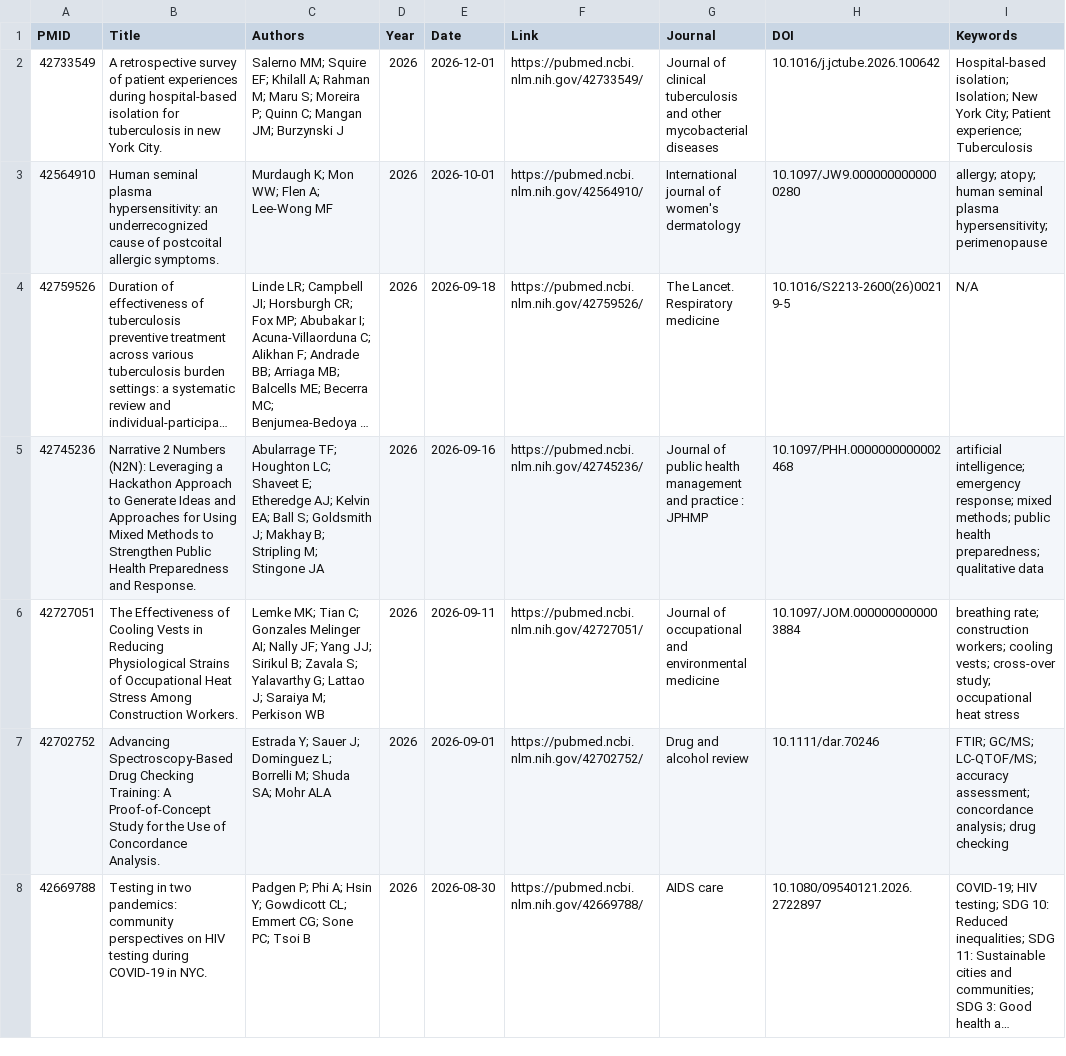
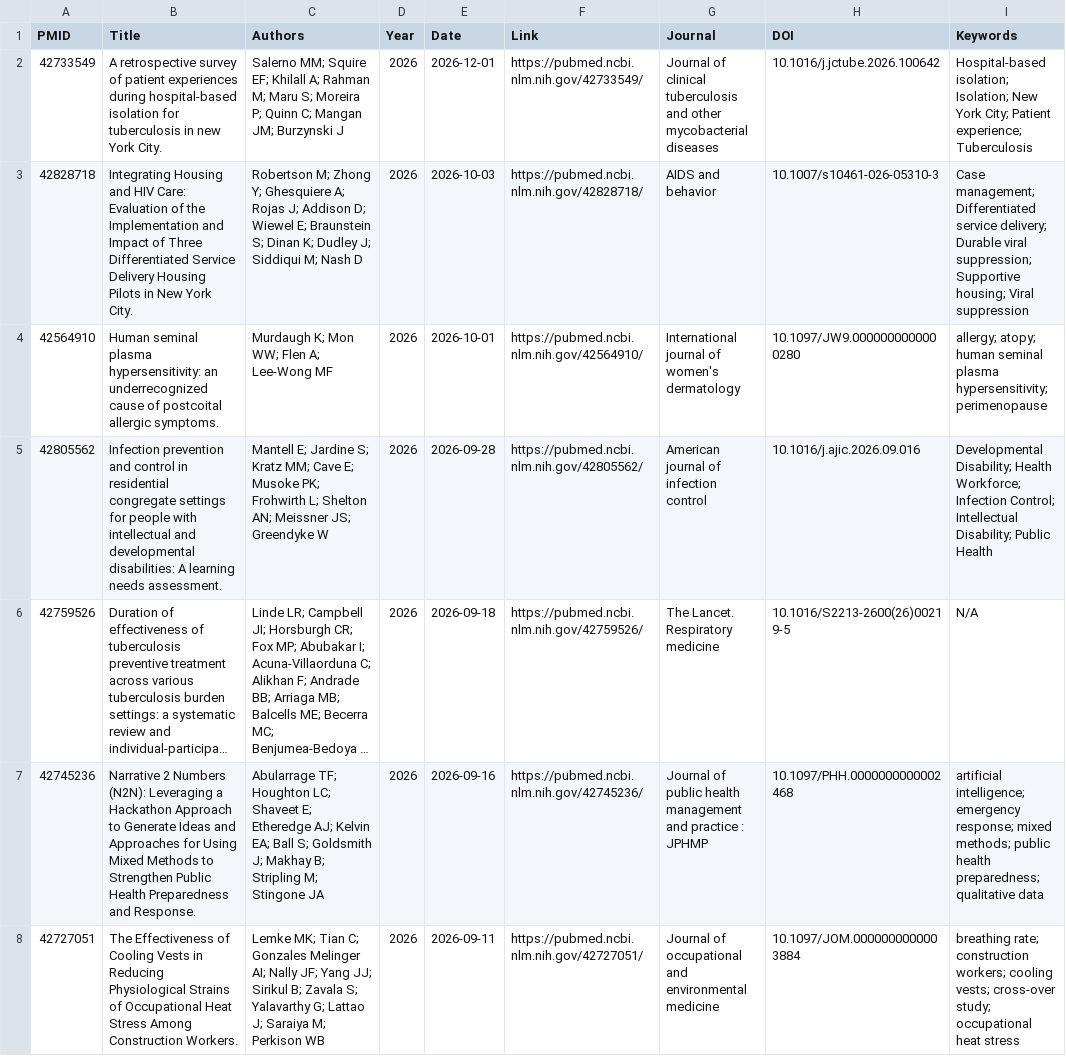
Before and after one commit to nychealth/publications-archive, a CSV file: pubmed_results.csv, drawn as a sheet; only a part is shown; the shorter side is filled out with more unchanged rows; long unchanged cells end in …; the diff names each change by its address in the sheet, - before the commit and + after, or states it on an @@ line.

```diff
--- a/pubmed_results.csv
+++ b/pubmed_results.csv
+row 3: 42828718 | Integrating Housing and HIV Care: Evaluation of the Implementation and Impact of Three Differentiated Service Delivery Housing Pilots in New York City. | Robertson M; Zhong Y; Ghesquiere A; Rojas J; Addison D; Wiewel E; Braunstein S; Dinan K; Dudley J; Siddiqui M; Nash D | 2026 | 2026-10-03 | https://pubmed.ncbi.nlm.nih.gov/42828718/ | AIDS and behavior | 10.1007/s10461-026-05310-3 | Case management; Differentiated service delivery; Durable viral suppression; Supportive housing; Viral suppression
+row 5: 42805562 | Infection prevention and control in residential congregate settings for people with intellectual and developmental disabilities: A learning needs assessment. | Mantell E; Jardine S; Kratz MM; Cave E; Musoke PK; Frohwirth L; Shelton AN; Meissner JS; Greendyke W | 2026 | 2026-09-28 | https://pubmed.ncbi.nlm.nih.gov/42805562/ | American journal of infection control | 10.1016/j.ajic.2026.09.016 | Developmental Disability; Health Workforce; Infection Control; Intellectual Disability; Public Health
```
